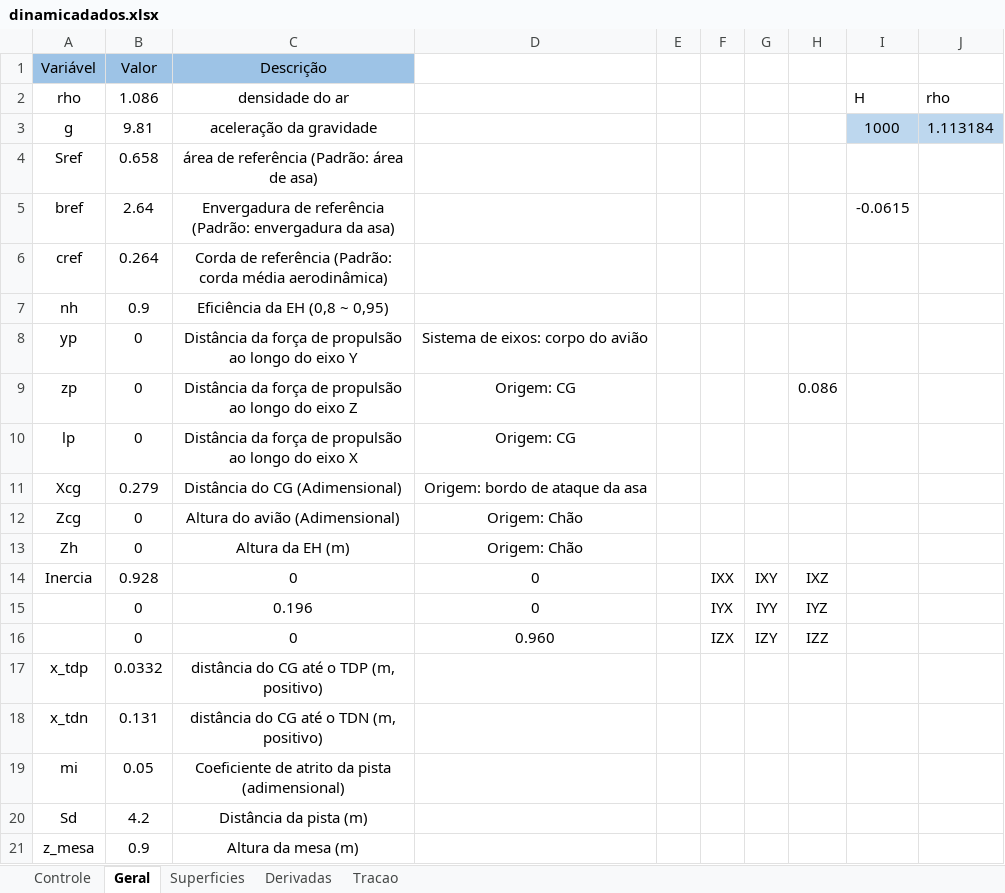
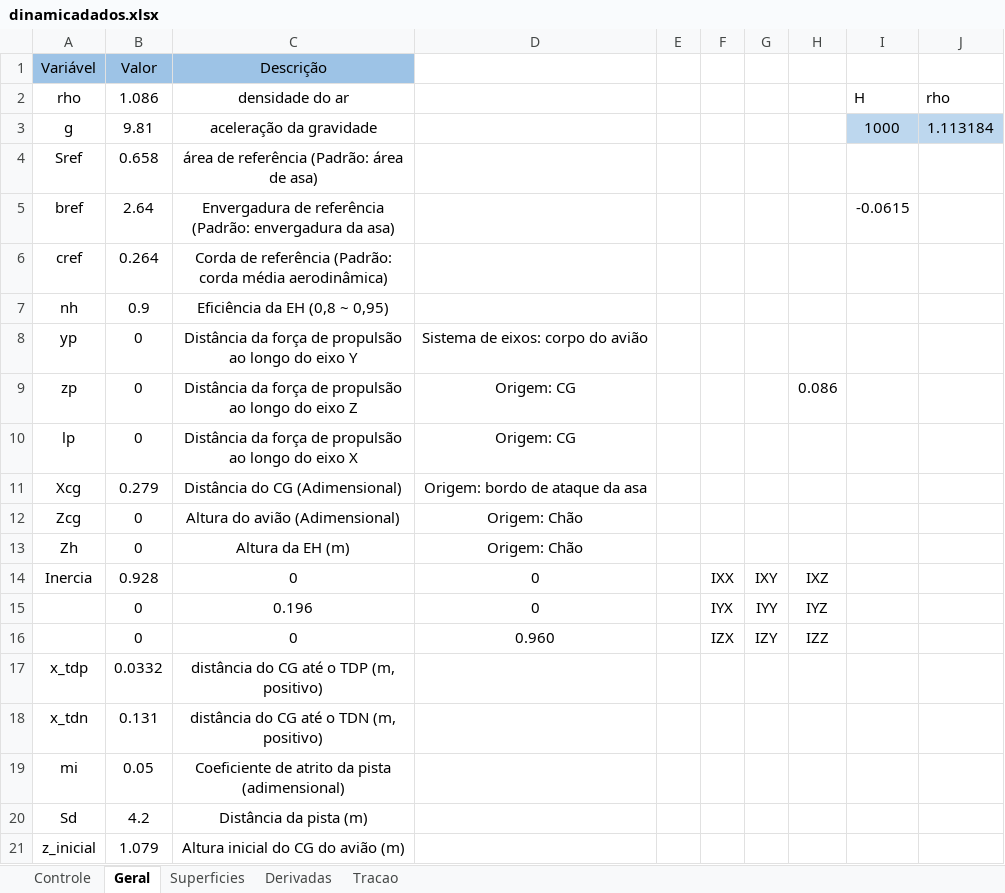
Before and after one commit to kuodrek/decolagem2022, an Excel workbook: edi_matlab_micro/dinamicadados.xlsx, sheet Geral, drawn as a sheet; values as stored, in another font and other column widths than the file's, no borders; removed rows and columns are numbered as before the commit, all else as after; the diff names each change by its address in the sheet, - before the commit and + after, or states it on an @@ line.

```diff
--- a/edi_matlab_micro/dinamicadados.xlsx (sheet Geral)
+++ b/edi_matlab_micro/dinamicadados.xlsx (sheet Geral)
-row 21: z_mesa | 0.9 | Altura da mesa (m)
+row 21: z_inicial | 1.079 | Altura inicial do CG do avião (m)
```
Also changed, not shown: sheet Controle, 4 other files.
